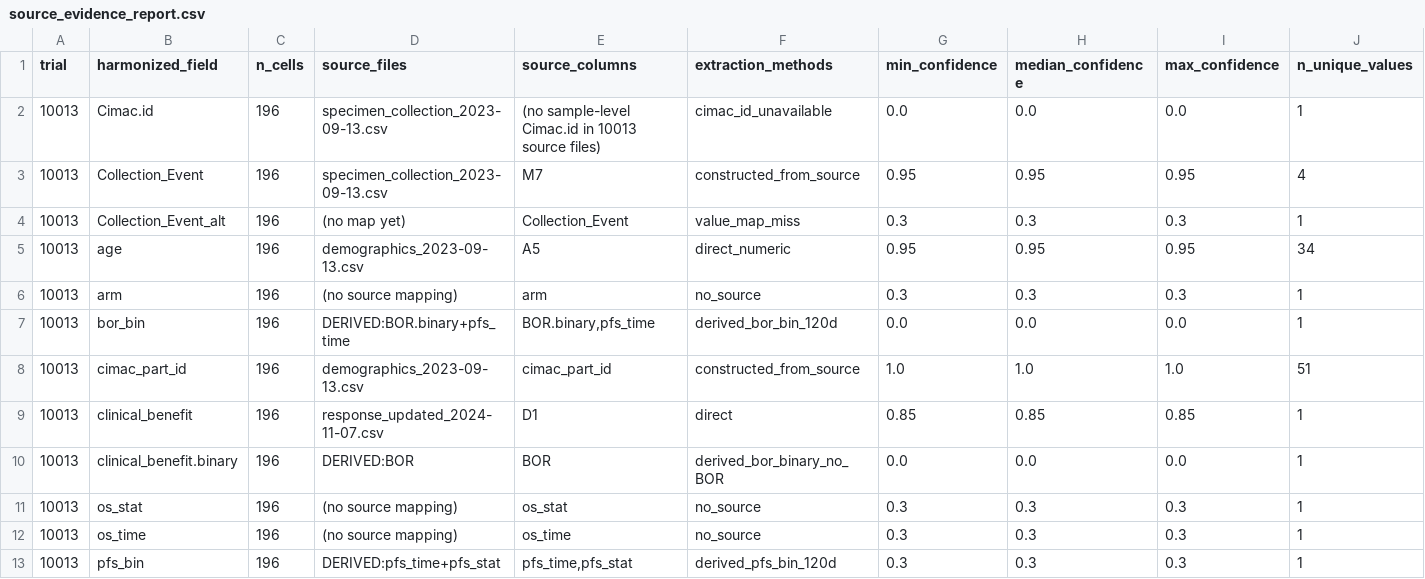
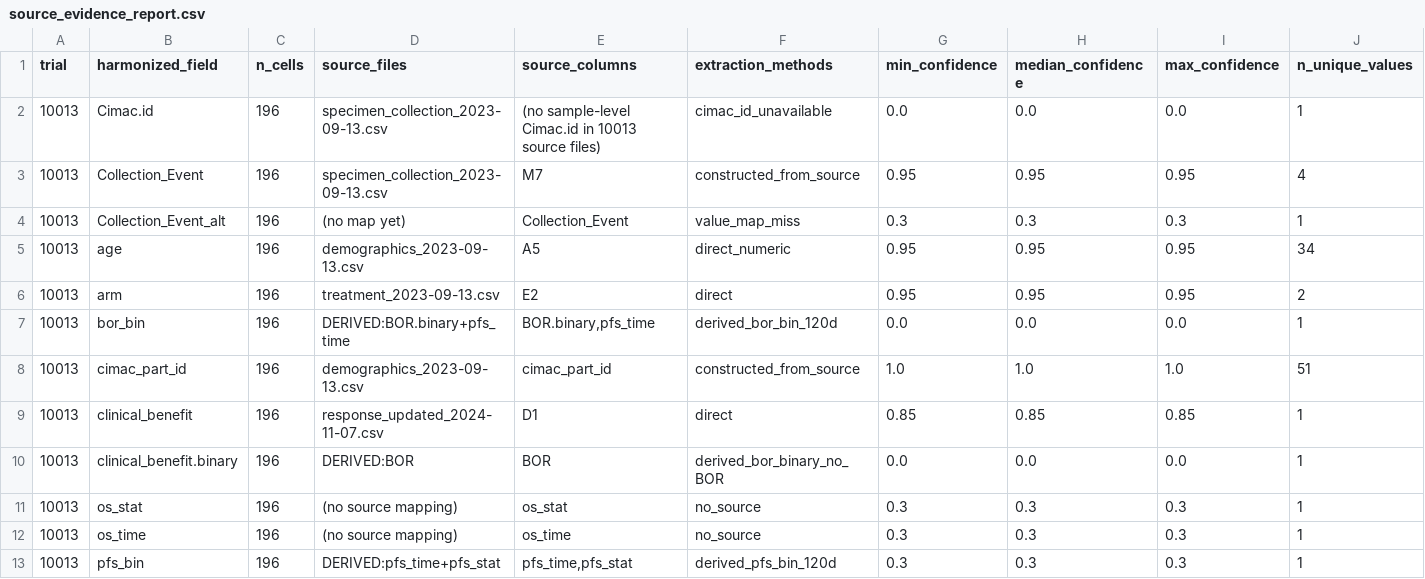
Before and after one commit to tanisjh/Cimac-Harmonization, a CSV file: harmonization_outputs/source_evidence_report.csv, drawn as a sheet; only a part is shown; removed rows and columns are numbered as before the commit, all else as after; rows hold the shown columns only; the diff names each change by its address in the sheet, - before the commit and + after, or states it on an @@ line.

```diff
--- a/harmonization_outputs/source_evidence_report.csv
+++ b/harmonization_outputs/source_evidence_report.csv
-row 6: 10013 | arm | 196 | (no source mapping) | arm | no_source | 0.3 | 0.3 | 0.3 | 1
+row 6: 10013 | arm | 196 | treatment_2023-09-13.csv | E2 | direct | 0.95 | 0.95 | 0.95 | 2
```
Also changed, not shown: harmonization_outputs/final_handoff_report.csv, harmonization_outputs/harmonized_11trials.csv, 8 other files.
